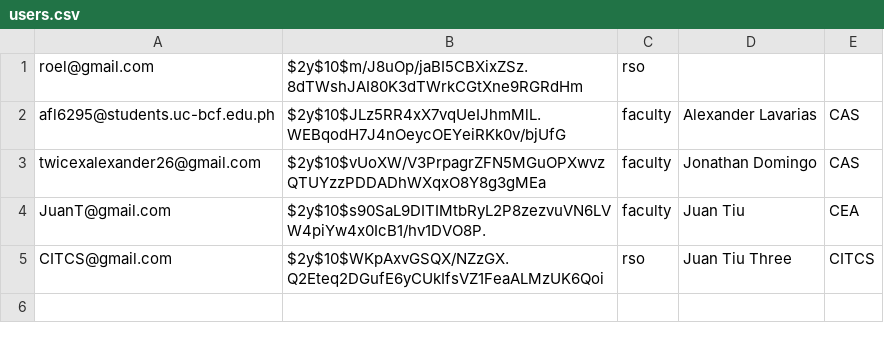
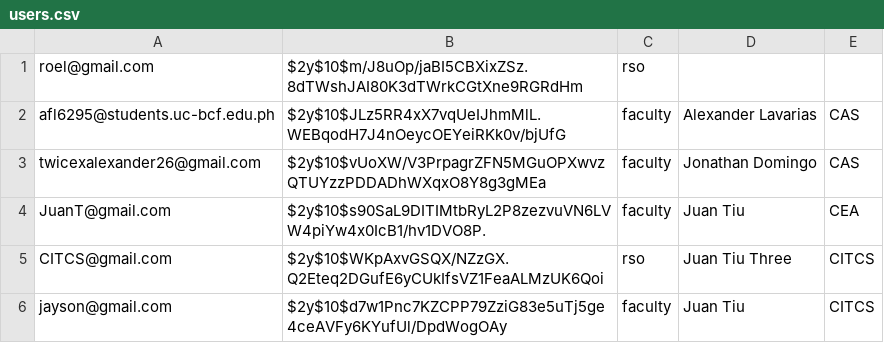
Before and after one commit to AXELAVARIAS/RSO_system_sample, a CSV file: php/users.csv, drawn as a sheet; the diff names each change by its address in the sheet, - before the commit and + after, or states it on an @@ line.

```diff
--- a/php/users.csv
+++ b/php/users.csv
+row 6: jayson@gmail.com | $2y$10$d7w1Pnc7KZCPP79ZziG83e5uTj5ge4ceAVFy6KYufUl/DpdWogOAy | faculty | Juan Tiu | CITCS
```
Also changed, not shown: 12 other files.
